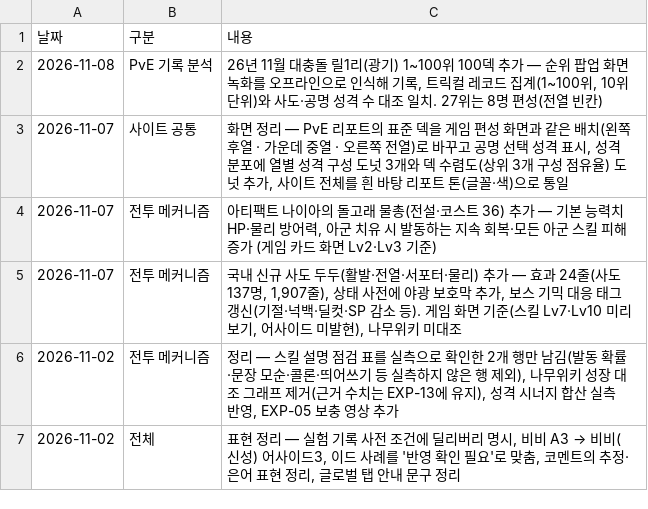
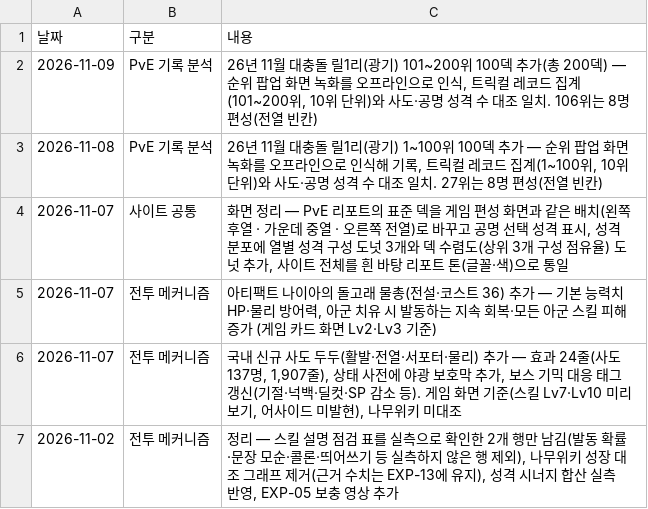
Before and after one commit to gasumii/trickcal-meta, a CSV file: data/changelog.csv, drawn as a sheet; only a part is shown; the shorter side is filled out with more unchanged rows; the diff names each change by its address in the sheet, - before the commit and + after, or states it on an @@ line.

```diff
--- a/data/changelog.csv
+++ b/data/changelog.csv
+row 2: 2026-11-09 | PvE 기록 분석 | 26년 11월 대충돌 릴1리(광기) 101~200위 100덱 추가(총 200덱) — 순위 팝업 화면 녹화를 오프라인으로 인식, 트릭컬 레코드 집계(101~200위, 10위 단위)와 사도·공명 성격 수 대조 일치. 106위는 8명 편성(전열 빈칸)
```
Also changed, not shown: 1 other file.
